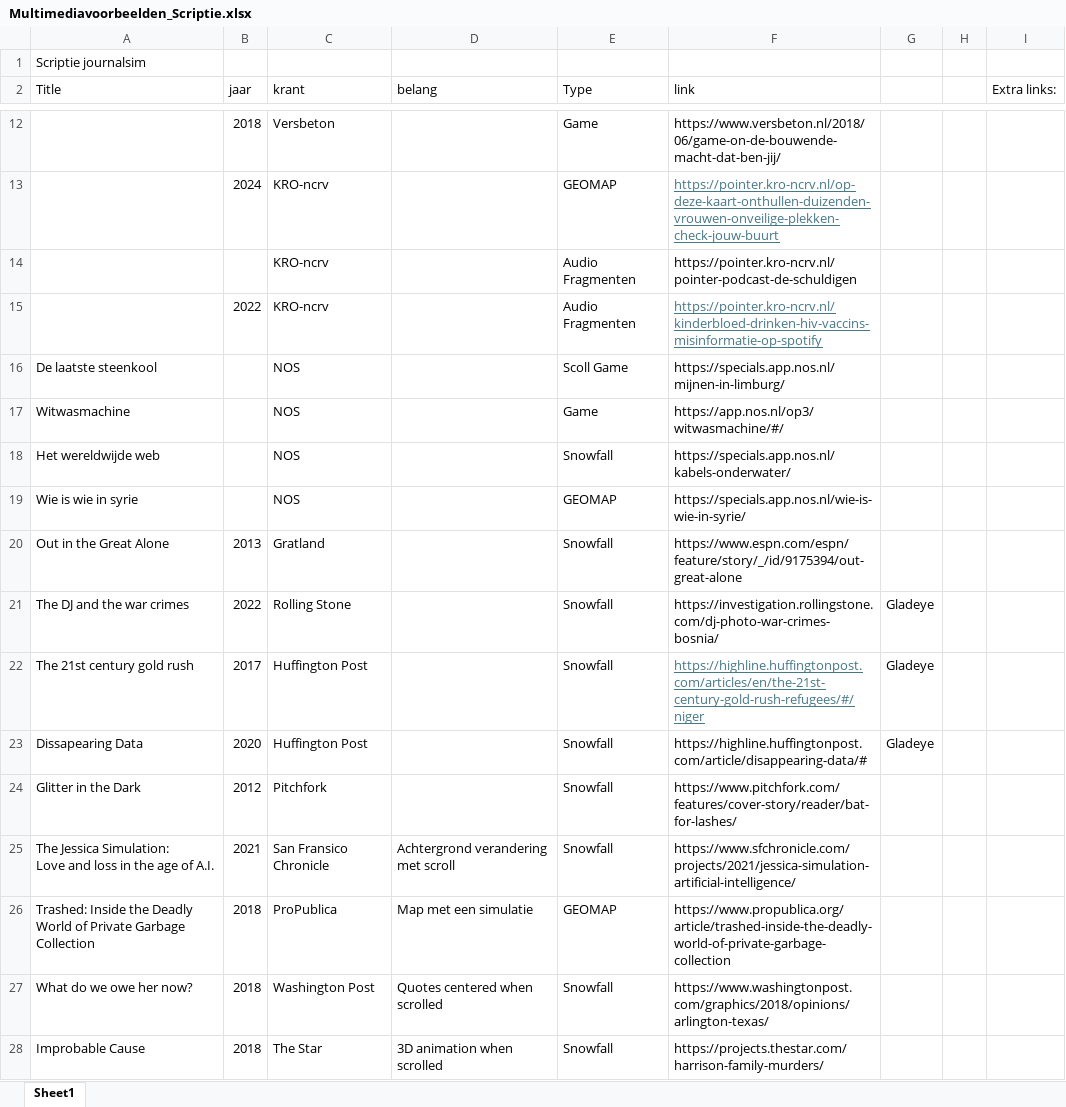
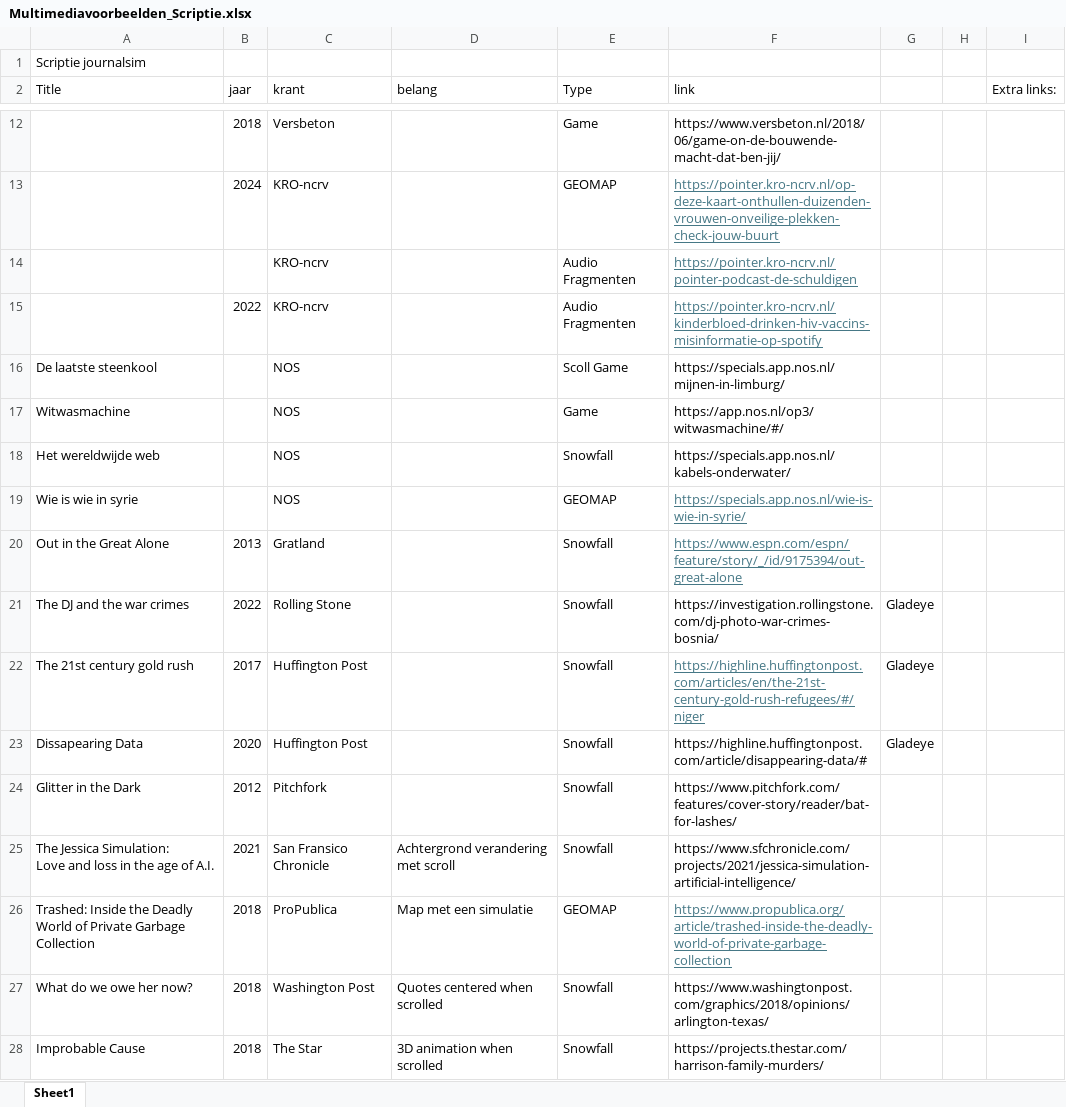
Before and after one commit to JortSiemes/JNM-Premaster, an Excel workbook: Vakken Y2/Scriptie/Multimediavoorbeelden_Scriptie.xlsx, sheet Sheet1, drawn as a sheet; only a part is shown, gaps mark what is left out; values as stored, in another font and other column widths than the file's, no borders; the diff names each change by its address in the sheet, - before the commit and + after, or states it on an @@ line.

```diff
--- a/Vakken Y2/Scriptie/Multimediavoorbeelden_Scriptie.xlsx (sheet Sheet1)
+++ b/Vakken Y2/Scriptie/Multimediavoorbeelden_Scriptie.xlsx (sheet Sheet1)
@@ F14 underline: off → on, text colour: black → #467886 @@
@@ F19:F20 underline: off → on, text colour: black → #467886 @@
@@ F26 underline: off → on, text colour: black → #467886 @@
```
Also changed, not shown: 52 other files.
